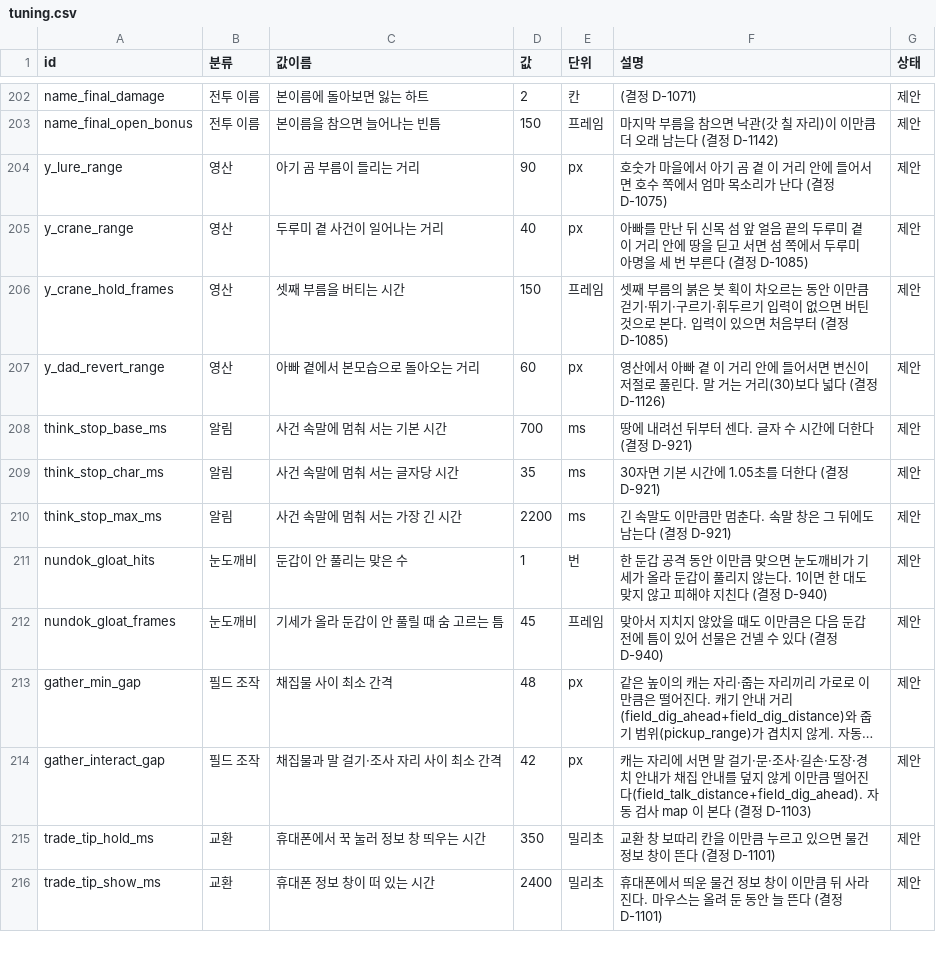
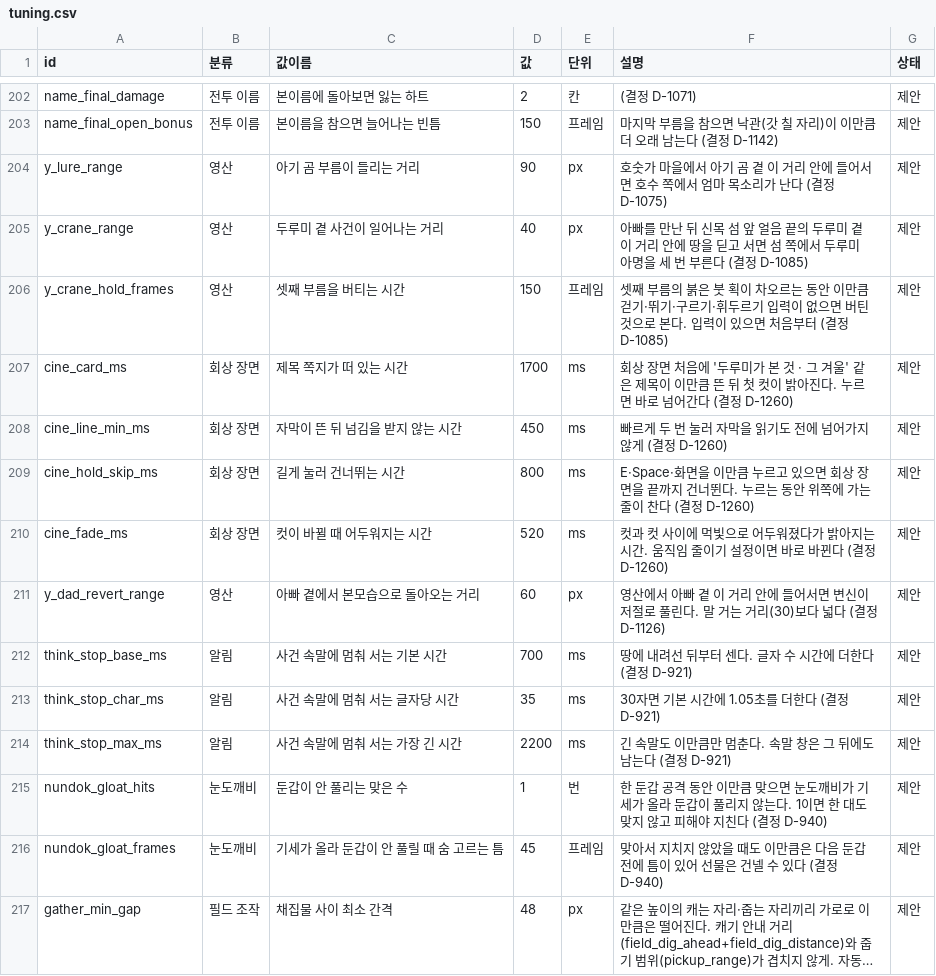
Before and after one commit to MATTTTJ/PACKOON, a CSV file: design/data/tuning.csv, drawn as a sheet; only a part is shown, gaps mark what is left out; the shorter side is filled out with more unchanged rows; long unchanged cells end in ….

```diff
--- a/design/data/tuning.csv
+++ b/design/data/tuning.csv
@@ -206,2 +206,6 @@ y_crane_range,영산,두루미 곁 사건이 일어나는 거리,40,px,아빠를
 y_crane_hold_frames,영산,셋째 부름을 버티는 시간,150,프레임,셋째 부름의 붉은 붓 획이 차오르는 동안 이만큼 걷기·뛰기·구르기·휘두르기 입력이 없으면 버틴 것으로 본다. 입력이 있으면 처음부터 (결정 D-1085),제안
+cine_card_ms,회상 장면,제목 쪽지가 떠 있는 시간,1700,ms,"회상 장면 처음에 '두루미가 본 것 · 그 겨울' 같은 제목이 이만큼 뜬 뒤 첫 컷이 밝아진다. 누르면 바로 넘어간다 (결정 D-1260)",제안
+cine_line_min_ms,회상 장면,자막이 뜬 뒤 넘김을 받지 않는 시간,450,ms,"빠르게 두 번 눌러 자막을 읽기도 전에 넘어가지 않게 (결정 D-1260)",제안
+cine_hold_skip_ms,회상 장면,길게 눌러 건너뛰는 시간,800,ms,"E·Space·화면을 이만큼 누르고 있으면 회상 장면을 끝까지 건너뛴다. 누르는 동안 위쪽에 가는 줄이 찬다 (결정 D-1260)",제안
+cine_fade_ms,회상 장면,컷이 바뀔 때 어두워지는 시간,520,ms,"컷과 컷 사이에 먹빛으로 어두워졌다가 밝아지는 시간. 움직임 줄이기 설정이면 바로 바뀐다 (결정 D-1260)",제안
 y_dad_revert_range,영산,아빠 곁에서 본모습으로 돌아오는 거리,60,px,"영산에서 아빠 곁 이 거리 안에 들어서면 변신이 저절로 풀린다. 말 거는 거리(30)보다 넓다 (결정 D-1126)",제안
```
Also changed, not shown: design/data/decisions.csv, 10 other files.
